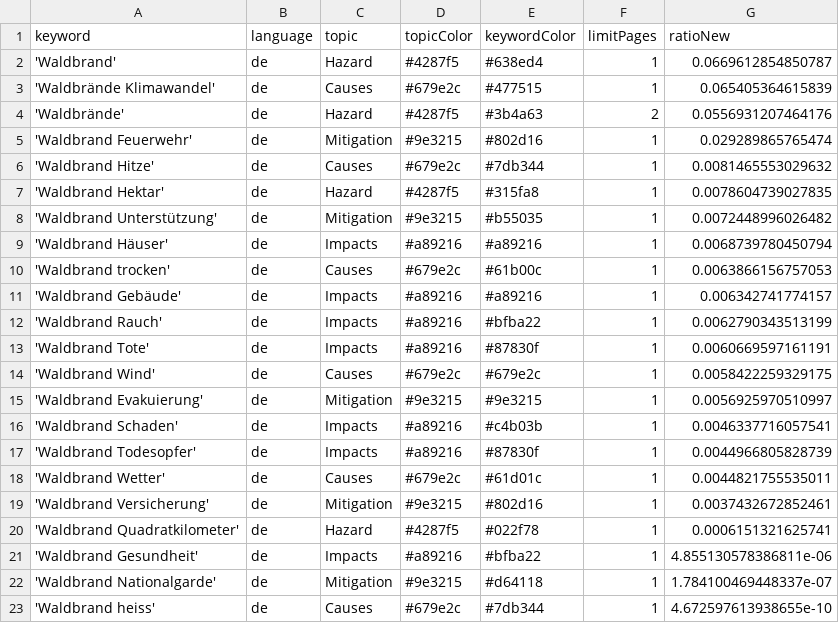
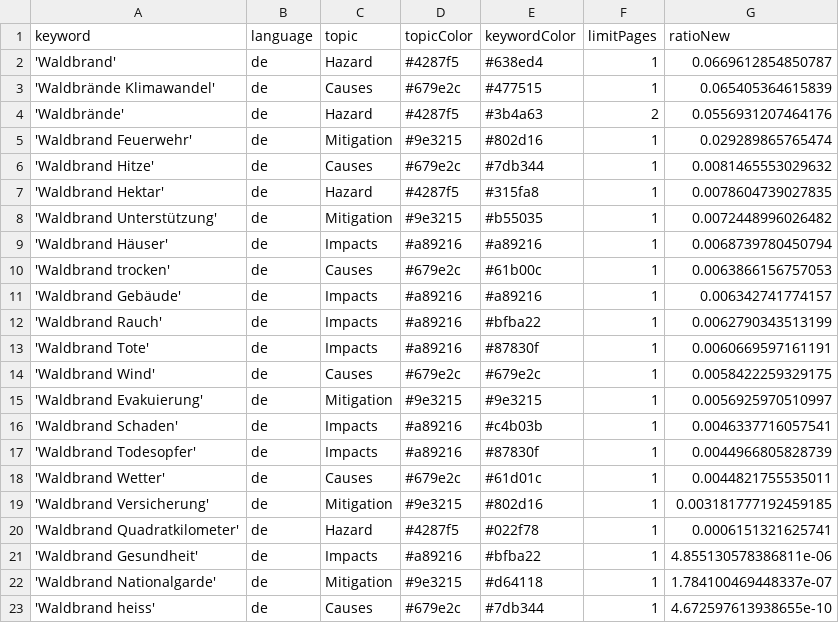
Before and after one commit to a-p312-news/winterIsComing, a CSV file: keywords.csv, drawn as a sheet.

Commit message:
Commit from GitHub Actions (harvest:0.0)

```diff
--- a/keywords.csv
+++ b/keywords.csv
@@ -18,3 +18,3 @@ keyword,language,topic,topicColor,keywordColor,limitPages,ratioNew
 'Waldbrand Wetter',de,Causes,#679e2c,#61d01c,1,0.0044821755535011
-'Waldbrand Versicherung',de,Mitigation,#9e3215,#802d16,1,0.0037432672852461
+'Waldbrand Versicherung',de,Mitigation,#9e3215,#802d16,1,0.003181777192459185
 'Waldbrand Quadratkilometer',de,Hazard,#4287f5,#022f78,1,0.0006151321625741
```
